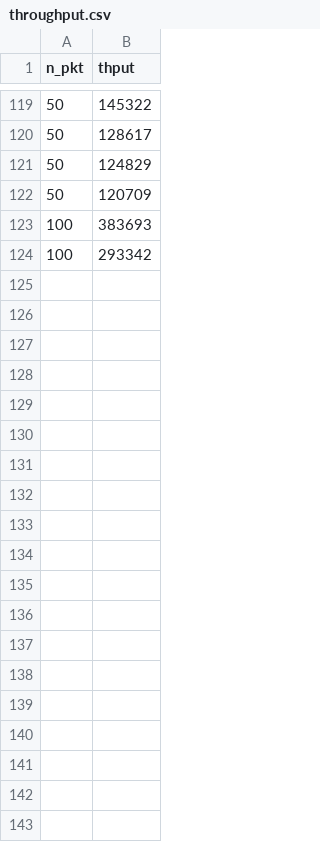
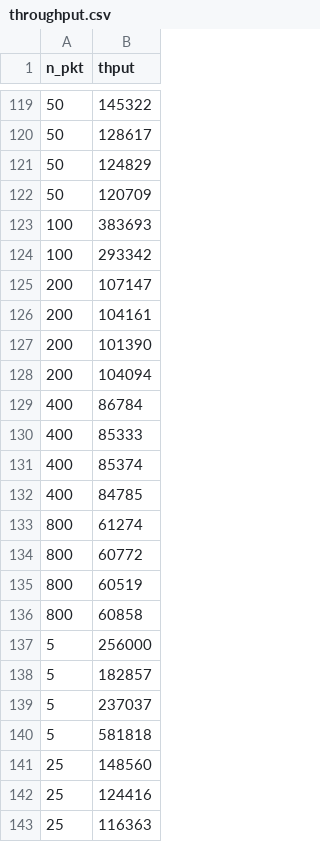
Before and after one commit to chris-wood/ccvpn, a CSV file: scripts/throughput.csv, drawn as a sheet; only a part is shown, gaps mark what is left out; the diff covers the shown part only; the diff names each change by its address in the sheet, - before the commit and + after, or states it on an @@ line.

```diff
--- a/scripts/throughput.csv
+++ b/scripts/throughput.csv
+row 125: 200 | 107147
+row 126: 200 | 104161
+row 127: 200 | 101390
+row 128: 200 | 104094
+row 129: 400 | 86784
+row 130: 400 | 85333
+row 131: 400 | 85374
+row 132: 400 | 84785
+row 133: 800 | 61274
+row 134: 800 | 60772
+row 135: 800 | 60519
+row 136: 800 | 60858
+row 137: 5 | 256000
+row 138: 5 | 182857
+row 139: 5 | 237037
+row 140: 5 | 581818
+row 141: 25 | 148560
+row 142: 25 | 124416
+row 143: 25 | 116363
```
Also changed, not shown: 72 added rows elsewhere in this file, 14 other files.
